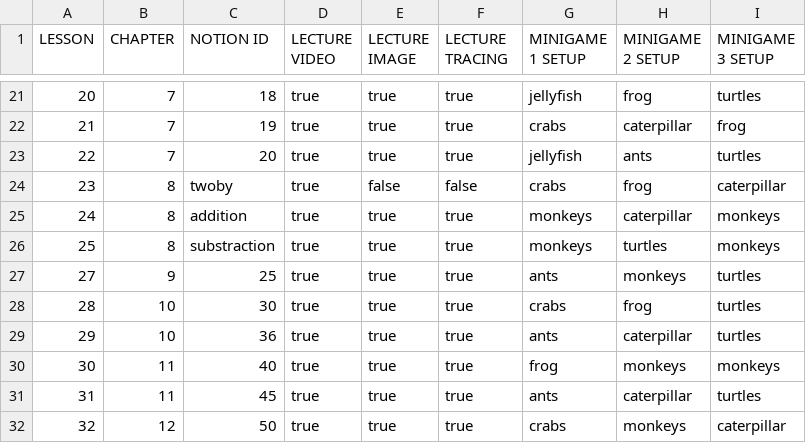
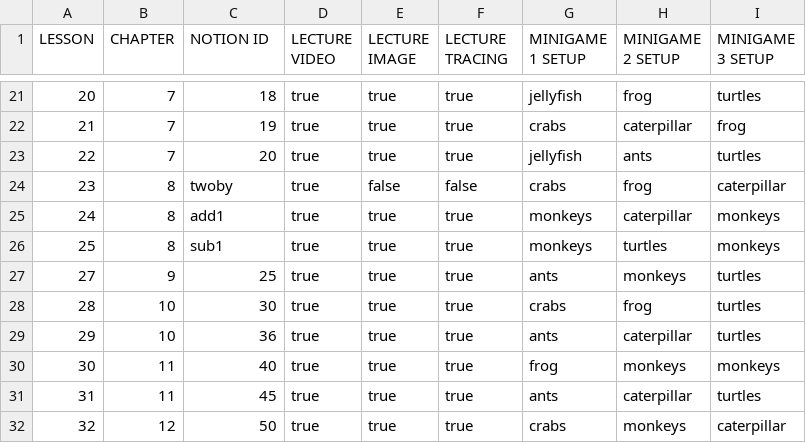
Before and after one commit to Manzalab/kalulu_v1, a CSV file: app/modules/maths/assets/data/plan.csv, drawn as a sheet; only a part is shown, gaps mark what is left out.

```diff
--- a/app/modules/maths/assets/data/plan.csv
+++ b/app/modules/maths/assets/data/plan.csv
@@ -24,4 +24,4 @@ LESSON;CHAPTER;NOTION ID;LECTURE VIDEO;LECTURE IMAGE;LECTURE TRACING;MINIGAME 1
 23;8;twoby;true;false;false;crabs;frog;caterpillar
-24;8;addition;true;true;true;monkeys;caterpillar;monkeys
-25;8;substraction;true;true;true;monkeys;turtles;monkeys
+24;8;add1;true;true;true;monkeys;caterpillar;monkeys
+25;8;sub1;true;true;true;monkeys;turtles;monkeys
 27;9;25;true;true;true;ants;monkeys;turtles
```
Also changed, not shown: app/modules/language/assets/data/english/gp_list.csv, app/modules/language/assets/data/english/plan.csv, 6 other files.
